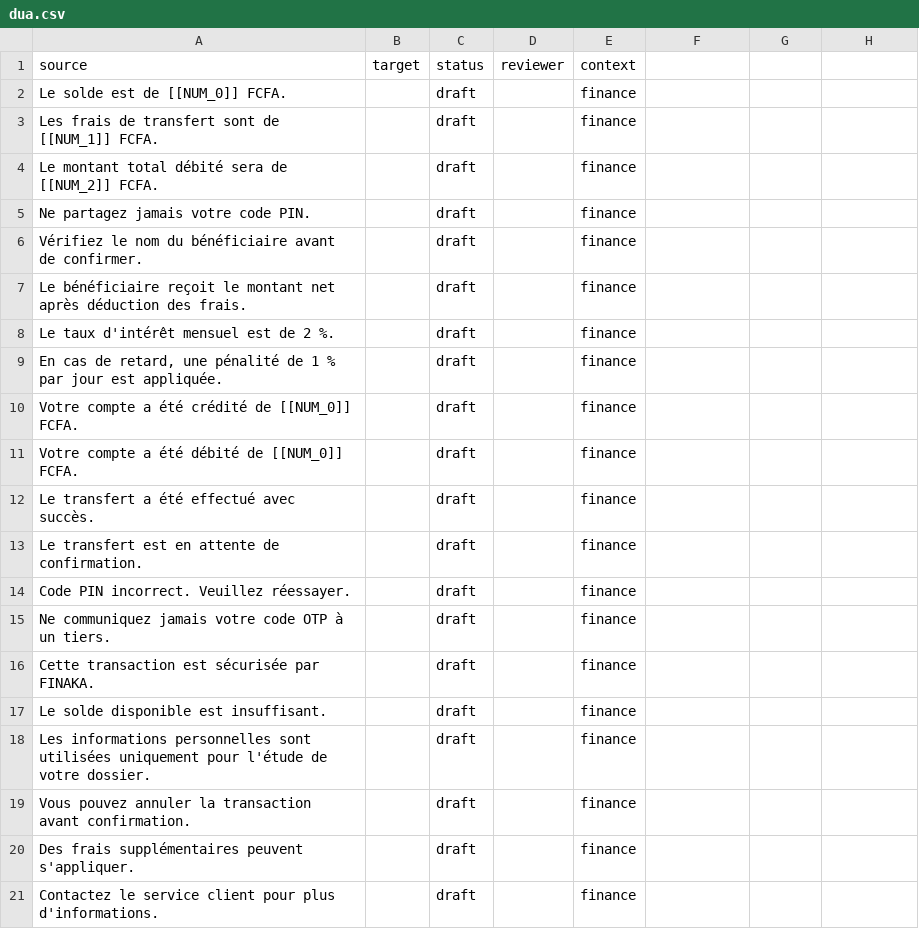
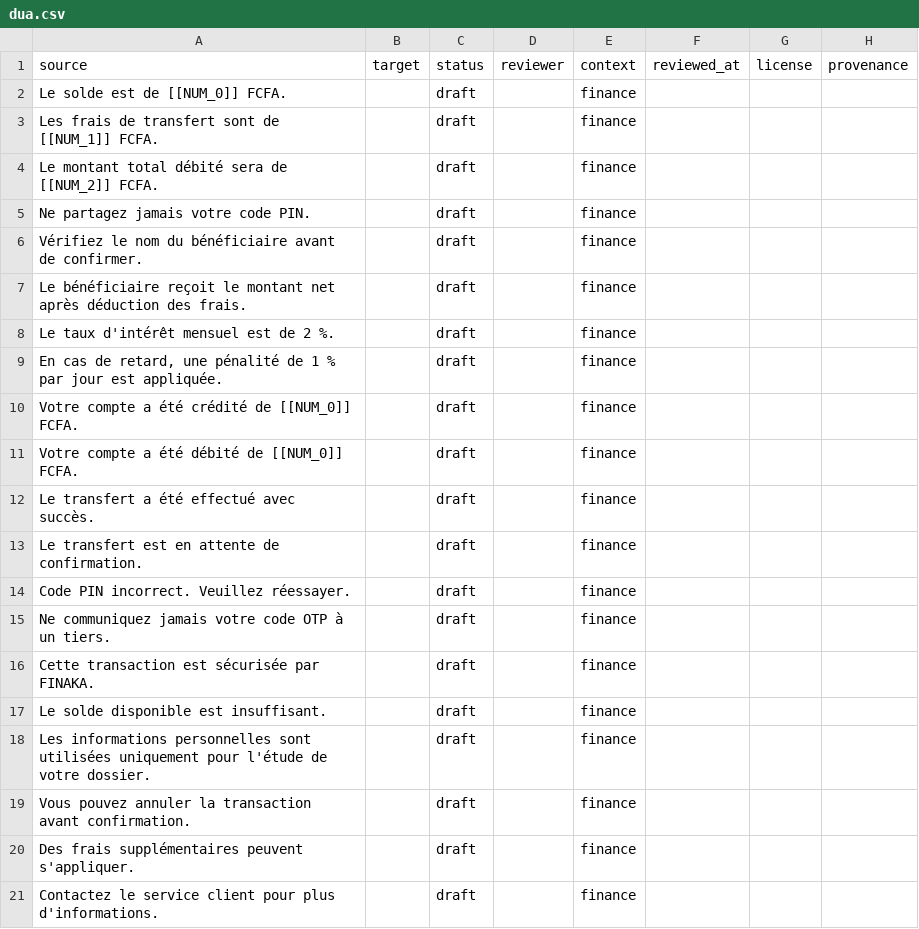
Before and after one commit to TSEFACKDEV/safinum-nkaplingua, a CSV file: data/language-packs/dua.csv, drawn as a sheet; the diff names each change by its address in the sheet, - before the commit and + after, or states it on an @@ line.

```diff
--- a/data/language-packs/dua.csv
+++ b/data/language-packs/dua.csv
-F1: (empty)
+F1: reviewed_at
-G1: (empty)
+G1: license
-H1: (empty)
+H1: provenance
```
Also changed, not shown: data/glossary.template.csv, data/language-packs/ewo.csv, 46 other files.
